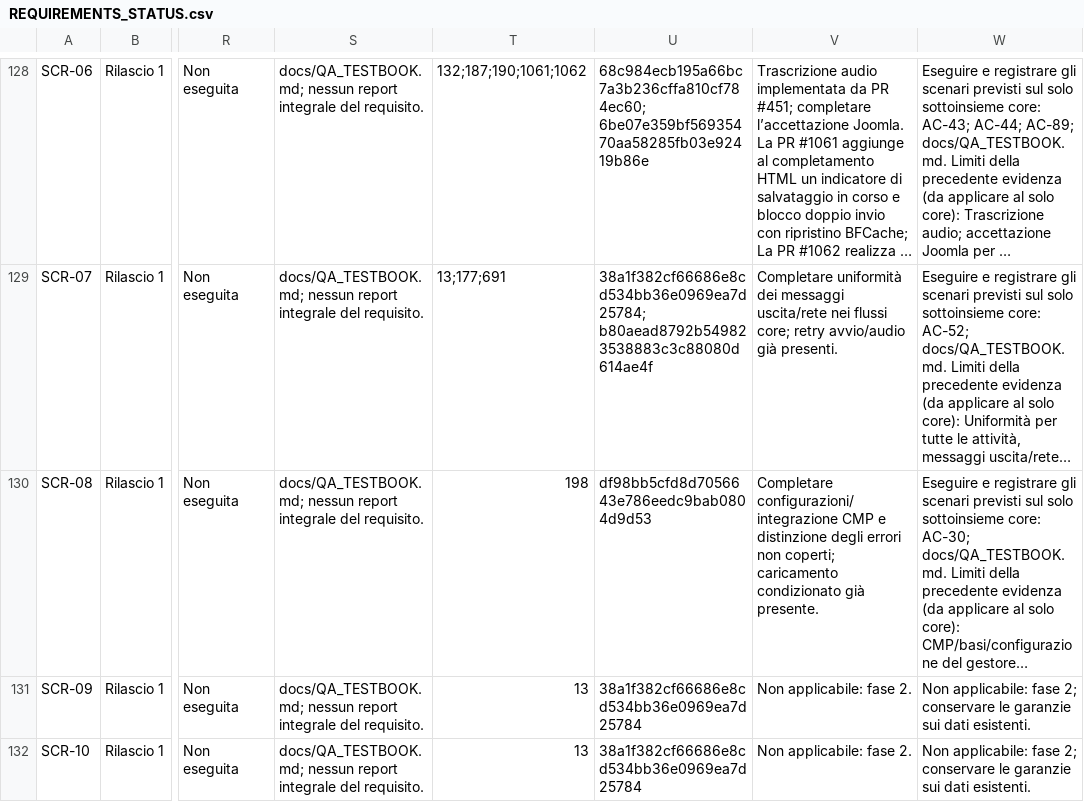
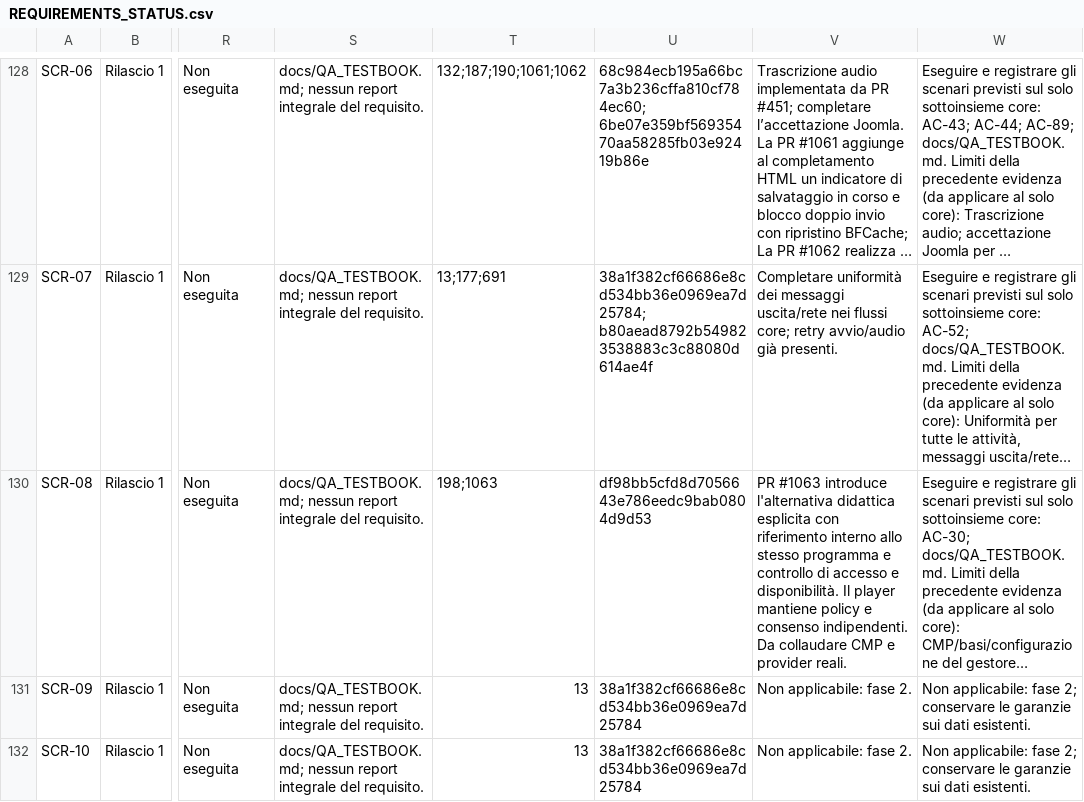
Before and after one commit to jeckodevelopment/jd_learn, a CSV file: docs/REQUIREMENTS_STATUS.csv, drawn as a sheet; only a part is shown, gaps mark what is left out; long unchanged cells end in …; the diff names each change by its address in the sheet, - before the commit and + after, or states it on an @@ line.

Commit message:
docs(SCR-08): record PR #1063 implementation with independent consent and manual acceptance

```diff
--- a/docs/REQUIREMENTS_STATUS.csv
+++ b/docs/REQUIREMENTS_STATUS.csv
-T130: 198
+T130: 198;1063
-V130: Completare configurazioni/integrazione CMP e distinzione degli errori non coperti; caricamento condizionato già presente.
+V130: PR #1063 introduce l'alternativa didattica esplicita con riferimento interno allo stesso programma e controllo di accesso e disponibilità. Il player mantiene policy e consenso indipendenti. Da collaudare CMP e provider reali.
```
